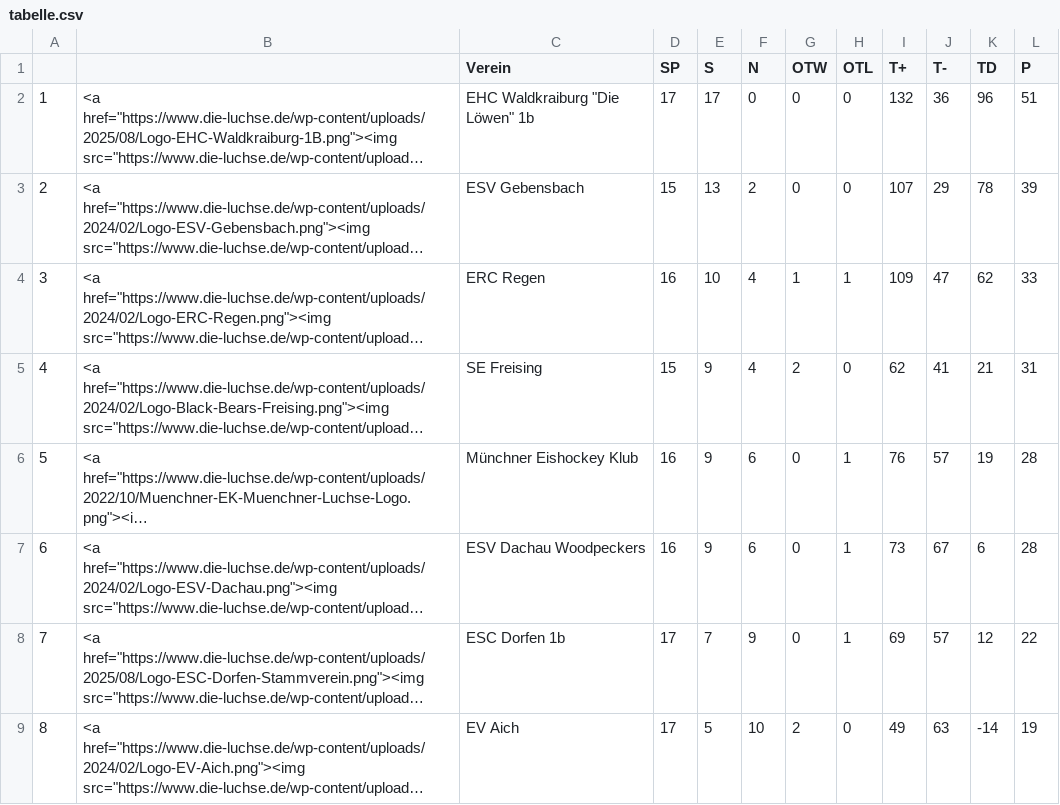
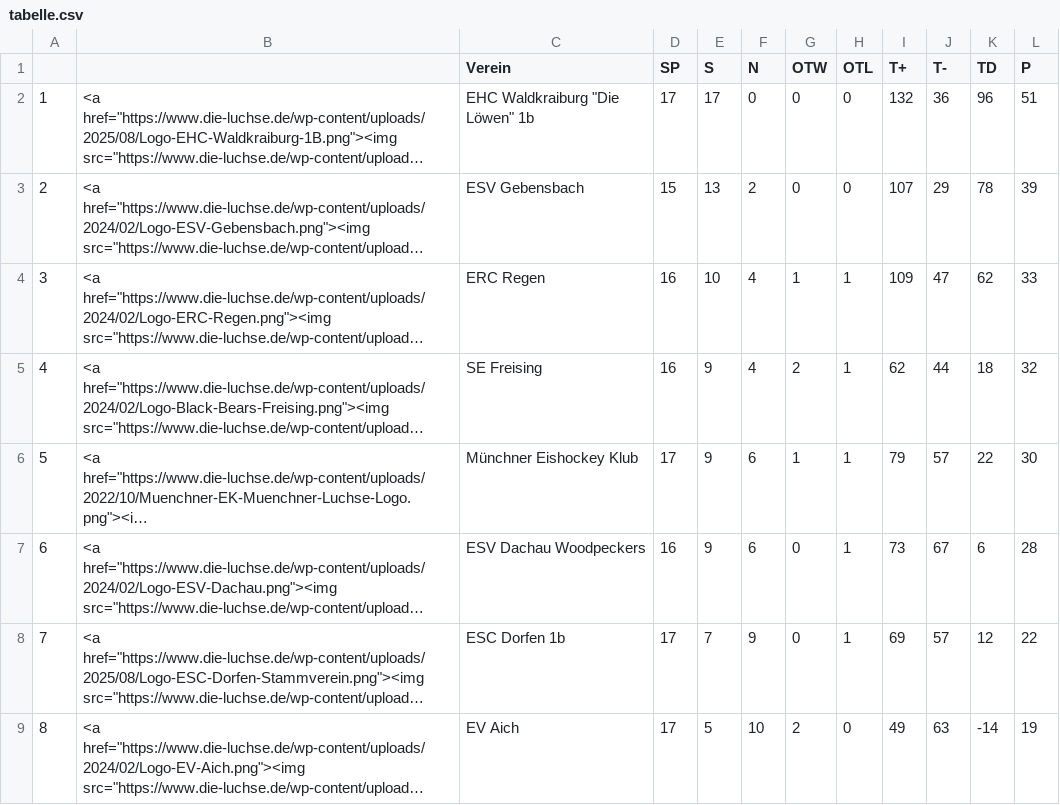
Before and after one commit to lpkiemes/mek-autotabelle, a CSV file: tabelle.csv, drawn as a sheet; only a part is shown; long unchanged cells end in …; the diff names each change by its address in the sheet, - before the commit and + after, or states it on an @@ line.

```diff
--- a/tabelle.csv
+++ b/tabelle.csv
-D5 (SP): 15
+D5 (SP): 16
-H5 (OTL): 0
+H5 (OTL): 1
-J5 (T-): 41
+J5 (T-): 44
-K5 (TD): 21
+K5 (TD): 18
-L5 (P): 31
+L5 (P): 32
-D6 (SP): 16
+D6 (SP): 17
-G6 (OTW): 0
+G6 (OTW): 1
-I6 (T+): 76
+I6 (T+): 79
-K6 (TD): 19
+K6 (TD): 22
-L6 (P): 28
+L6 (P): 30
```
